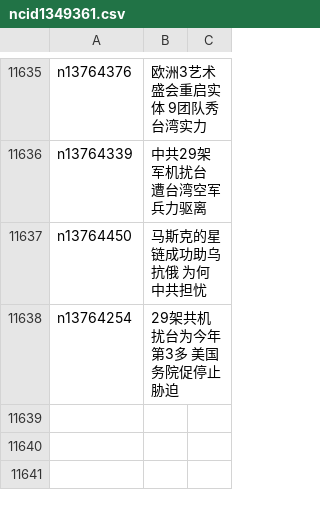
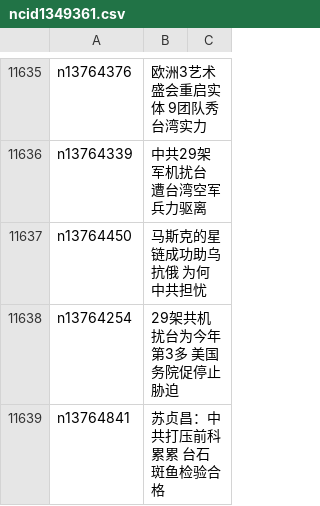
Before and after one commit to easy2view/epoch-news, a CSV file: indexes/ncid1349361.csv, drawn as a sheet; only a part is shown, gaps mark what is left out.

```diff
--- a/indexes/ncid1349361.csv
+++ b/indexes/ncid1349361.csv
@@ -11638 +11638,2 @@ n13764450,马斯克的星链成功助乌抗俄 为何中共担忧
 n13764254,29架共机扰台为今年第3多 美国务院促停止胁迫
+n13764841,苏贞昌：中共打压前科累累 台石斑鱼检验合格
```
Also changed, not shown: indexes/ncid1078158.csv, indexes/ncid1078159.csv, 40 other files.
